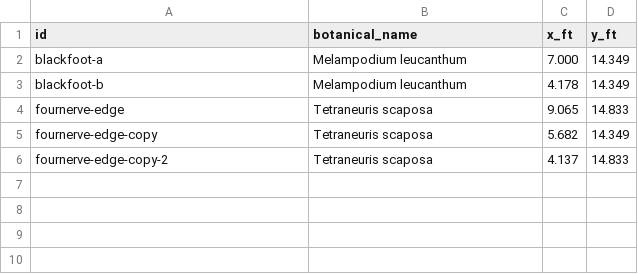
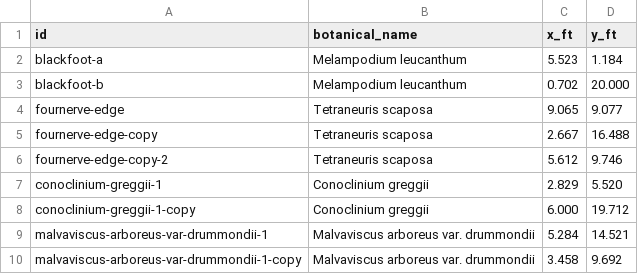
Before and after one commit to johntron/native_landscaping, a CSV file: projects/example-frontyard/planting_layout.csv, drawn as a sheet.

```diff
--- a/projects/example-frontyard/planting_layout.csv
+++ b/projects/example-frontyard/planting_layout.csv
@@ -1,6 +1,10 @@
 id,botanical_name,x_ft,y_ft
-blackfoot-a,Melampodium leucanthum,7.000,14.349
-blackfoot-b,Melampodium leucanthum,4.178,14.349
-fournerve-edge,Tetraneuris scaposa,9.065,14.833
-fournerve-edge-copy,Tetraneuris scaposa,5.682,14.349
-fournerve-edge-copy-2,Tetraneuris scaposa,4.137,14.833
+blackfoot-a,Melampodium leucanthum,5.523,1.184
+blackfoot-b,Melampodium leucanthum,0.702,20.000
+fournerve-edge,Tetraneuris scaposa,9.065,9.077
+fournerve-edge-copy,Tetraneuris scaposa,2.667,16.488
+fournerve-edge-copy-2,Tetraneuris scaposa,5.612,9.746
+conoclinium-greggii-1,Conoclinium greggii,2.829,5.520
+conoclinium-greggii-1-copy,Conoclinium greggii,6.000,19.712
+malvaviscus-arboreus-var-drummondii-1,Malvaviscus arboreus var. drummondii,5.284,14.521
+malvaviscus-arboreus-var-drummondii-1-copy,Malvaviscus arboreus var. drummondii,3.458,9.692
```
Also changed, not shown: 2 other files.
